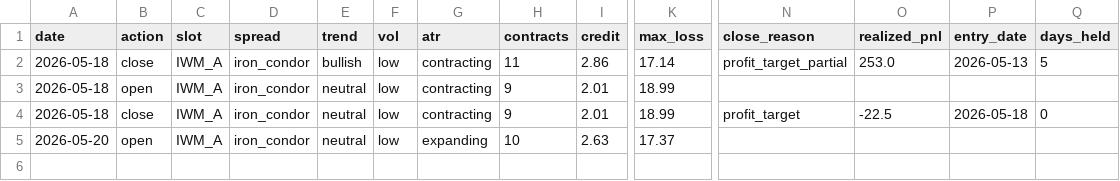
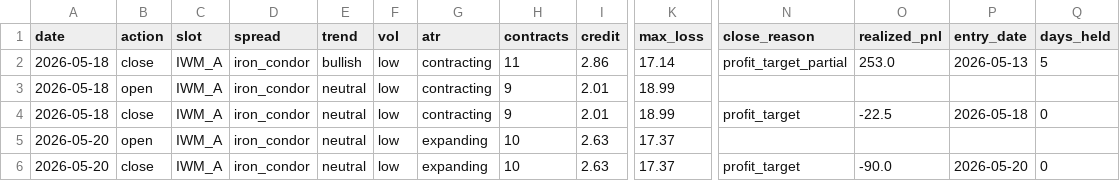
Before and after one commit to babrinks22/vrp-trader, a CSV file: trade_log.csv, drawn as a sheet; only a part is shown, gaps mark what is left out; rows hold the shown columns only; the diff names each change by its address in the sheet, - before the commit and + after, or states it on an @@ line.

Commit message:
trade: 2026-05-20

```diff
--- a/trade_log.csv
+++ b/trade_log.csv
+row 6: 2026-05-20 | close | IWM_A | iron_condor | neutral | low | expanding | 10 | 2.63 | 17.37 | profit_target | -90.0 | 2026-05-20 | 0
```
Also changed, not shown: 3 other files.
